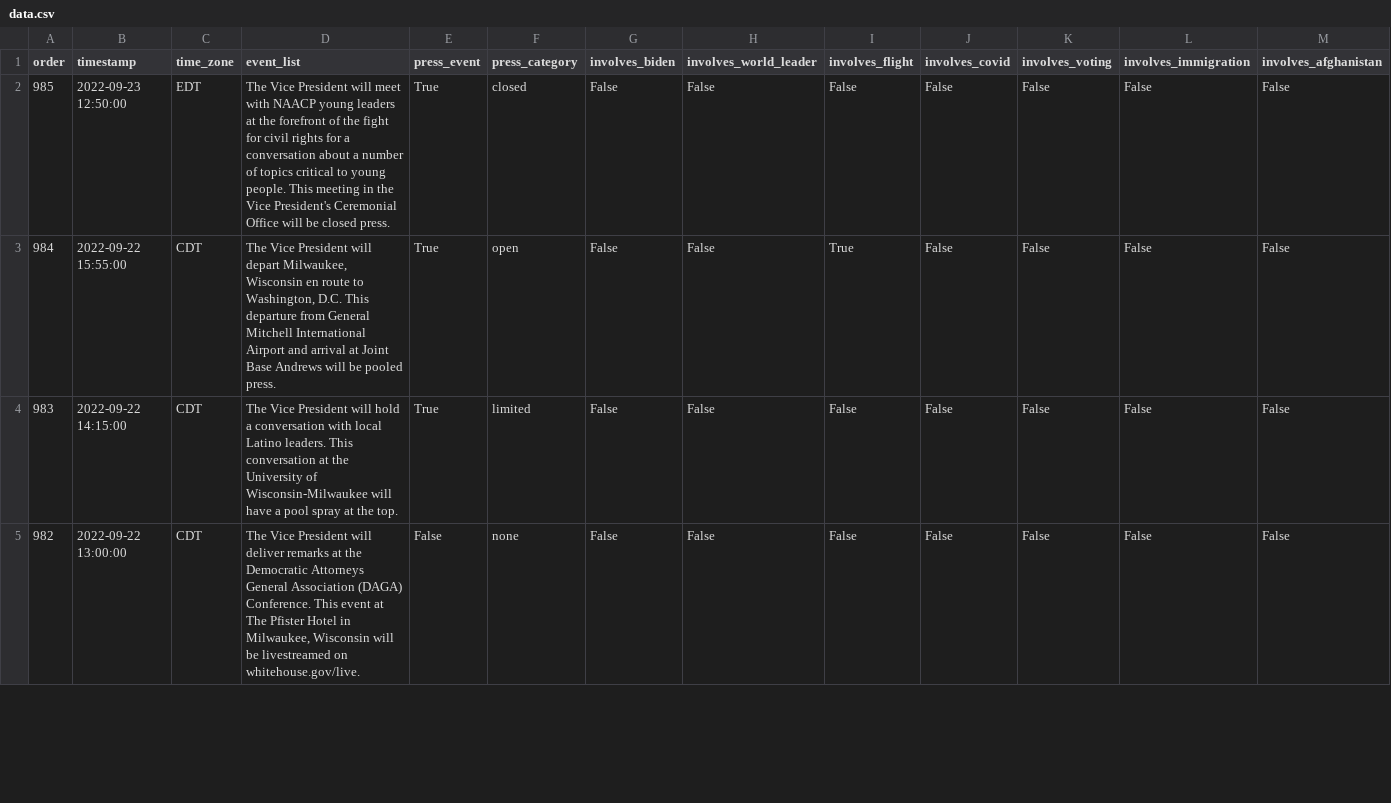
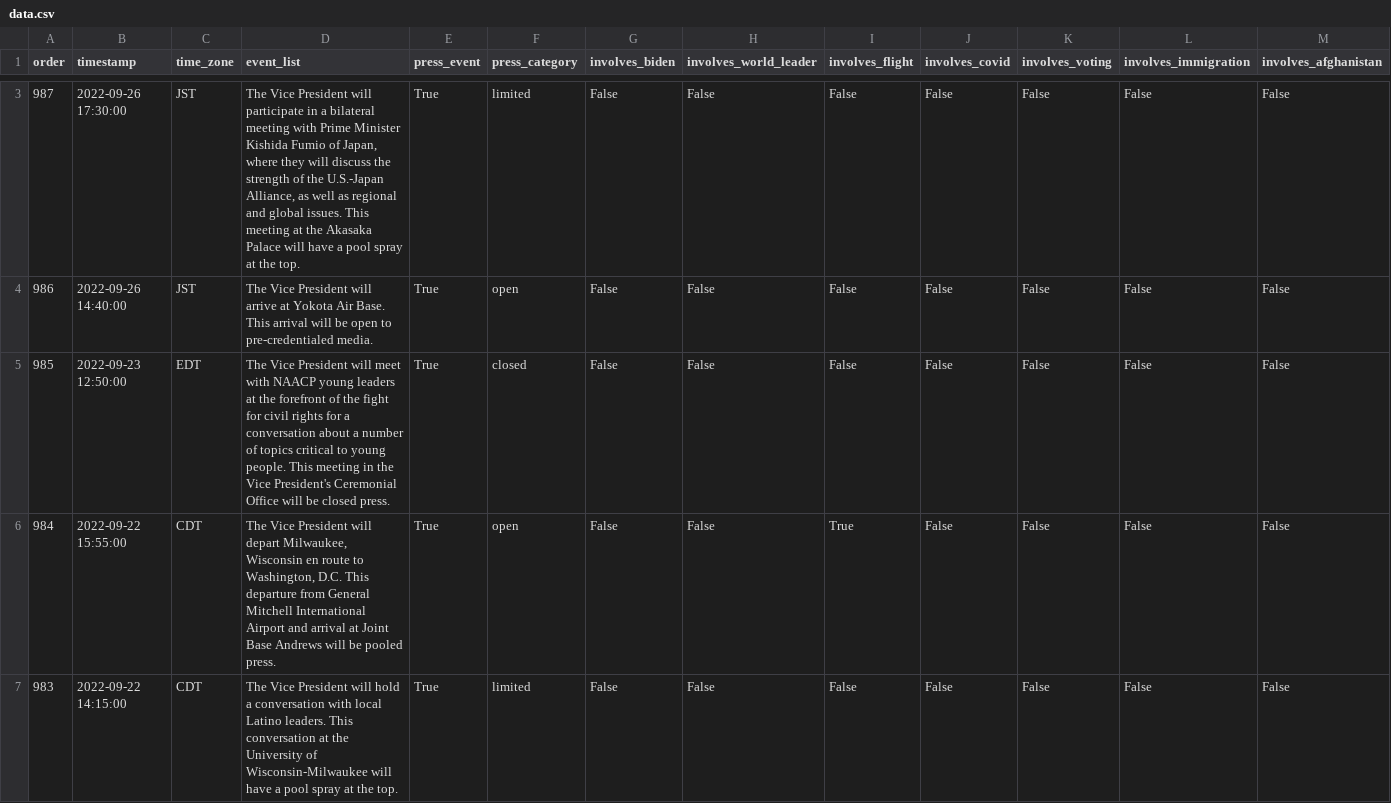
Before and after one commit to datadesk/kamala-harris-schedules, a CSV file: data.csv, drawn as a sheet; only a part is shown, gaps mark what is left out; the shorter side is filled out with more unchanged rows; the diff covers the shown part only; the diff names each change by its address in the sheet, - before the commit and + after, or states it on an @@ line.

```diff
--- a/data.csv
+++ b/data.csv
+row 3: 987 | 2022-09-26 17:30:00 | JST | The Vice President will participate in a bilateral meeting with Prime Minister Kishida Fumio of Japan, where they will discuss the strength of the U.S.-Japan Alliance, as well as regional and global issues. This meeting at the Akasaka Palace will have a pool spray at the top. | True | limited | False | False | False | False | False | False | False
+row 4: 986 | 2022-09-26 14:40:00 | JST | The Vice President will arrive at Yokota Air Base. This arrival will be open to pre-credentialed media. | True | open | False | False | False | False | False | False | False
```
Also changed, not shown: 5 added rows, 4 removed rows and 33 edited cells elsewhere in this file.
